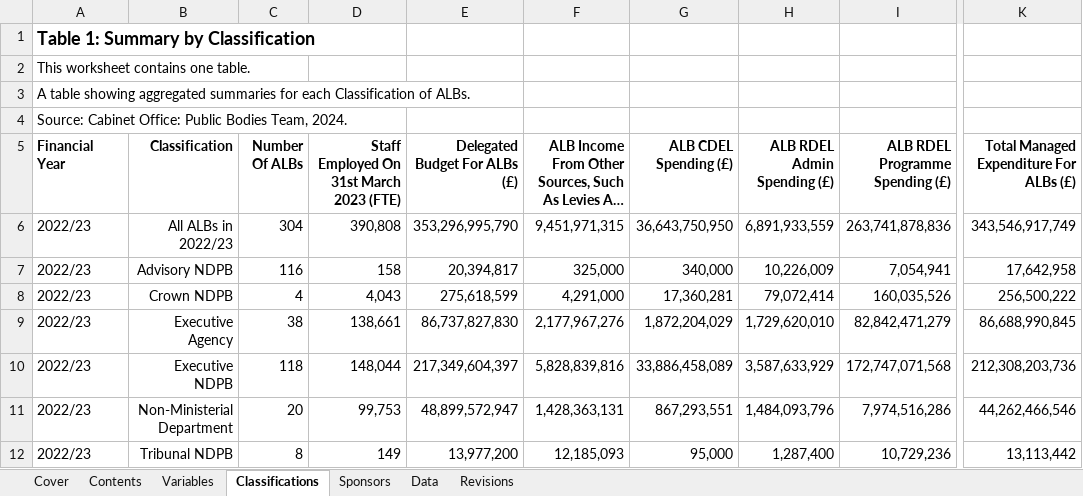
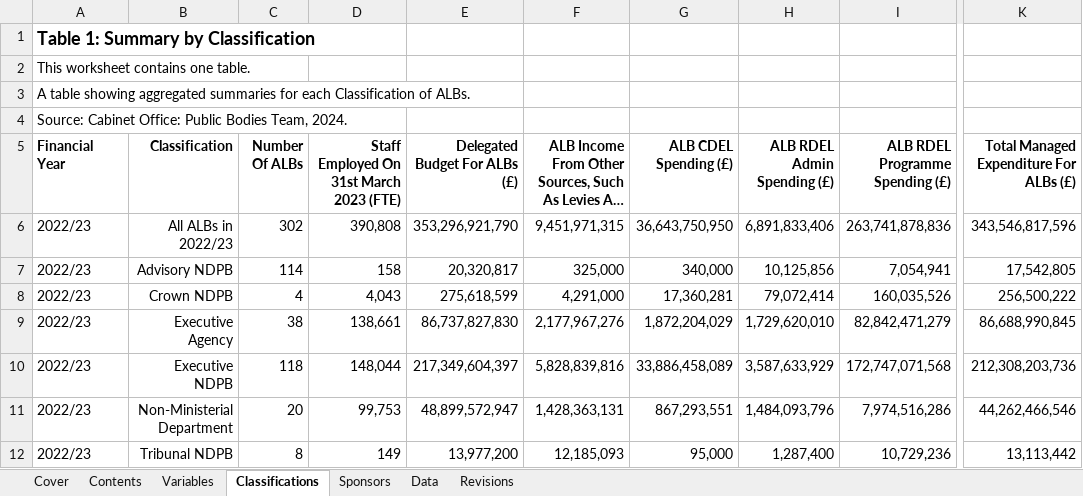
Before and after one commit to co-public-bodies/ALB_Landscape_Analysis_2022_23, an Excel workbook: Data/2024-12-17 Public Bodies Directory 2022_23.xlsx, sheet Classifications, drawn as a sheet; only a part is shown, gaps mark what is left out; long unchanged cells end in …; values as stored, in another font and other column widths than the file's, no borders; table styles not drawn; the diff names each change by its address in the sheet, - before the commit and + after, or states it on an @@ line.

```diff
--- a/Data/2024-12-17 Public Bodies Directory 2022_23.xlsx (sheet Classifications)
+++ b/Data/2024-12-17 Public Bodies Directory 2022_23.xlsx (sheet Classifications)
-C6 (Number Of ALBs): 304
+C6 (Number Of ALBs): 302
-E6 (Delegated Budget For ALBs (£)): 353,296,995,790
+E6 (Delegated Budget For ALBs (£)): 353,296,921,790
-H6 (ALB RDEL Admin Spending (£)): 6,891,933,559
+H6 (ALB RDEL Admin Spending (£)): 6,891,833,406
-K6: 343,546,917,749
+K6: 343,546,817,596
-C7 (Number Of ALBs): 116
+C7 (Number Of ALBs): 114
-E7 (Delegated Budget For ALBs (£)): 20,394,817
+E7 (Delegated Budget For ALBs (£)): 20,320,817
-H7 (ALB RDEL Admin Spending (£)): 10,226,009
+H7 (ALB RDEL Admin Spending (£)): 10,125,856
-K7: 17,642,958
+K7: 17,542,805
```
Also changed, not shown: sheet Data, sheet Sponsors, sheet Revisions, sheet Cover, 9 other files.
